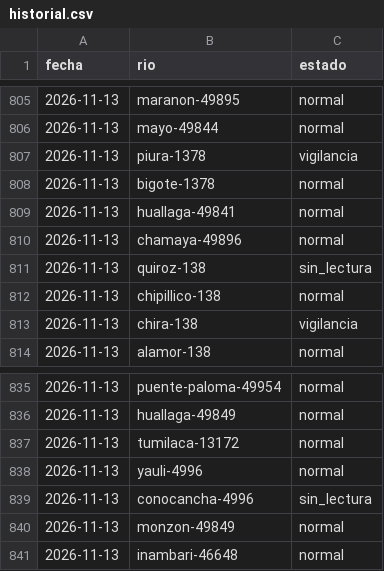
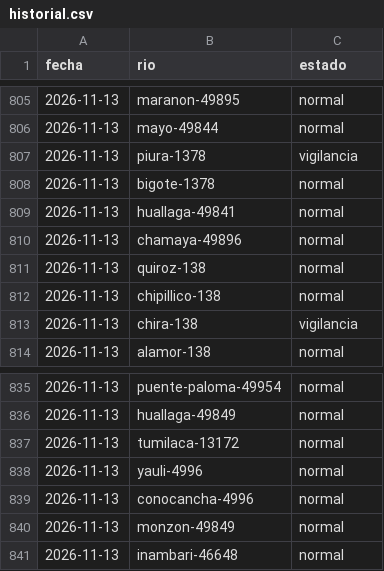
Before and after one commit to andresffigueroaa-blip/ensoperu, a CSV file: sitio/datos/rios/historial.csv, drawn as a sheet; only a part is shown, gaps mark what is left out.

```diff
--- a/sitio/datos/rios/historial.csv
+++ b/sitio/datos/rios/historial.csv
@@ -810,3 +810,3 @@ fecha,rio,estado
 2026-11-13,chamaya-49896,normal
-2026-11-13,quiroz-138,sin_lectura
+2026-11-13,quiroz-138,normal
 2026-11-13,chipillico-138,normal
@@ -838,3 +838,3 @@ fecha,rio,estado
 2026-11-13,yauli-4996,normal
-2026-11-13,conocancha-4996,sin_lectura
+2026-11-13,conocancha-4996,normal
 2026-11-13,monzon-49849,normal
```
Also changed, not shown: sitio/datos/rios/historial_estaciones.csv, 10 other files.
